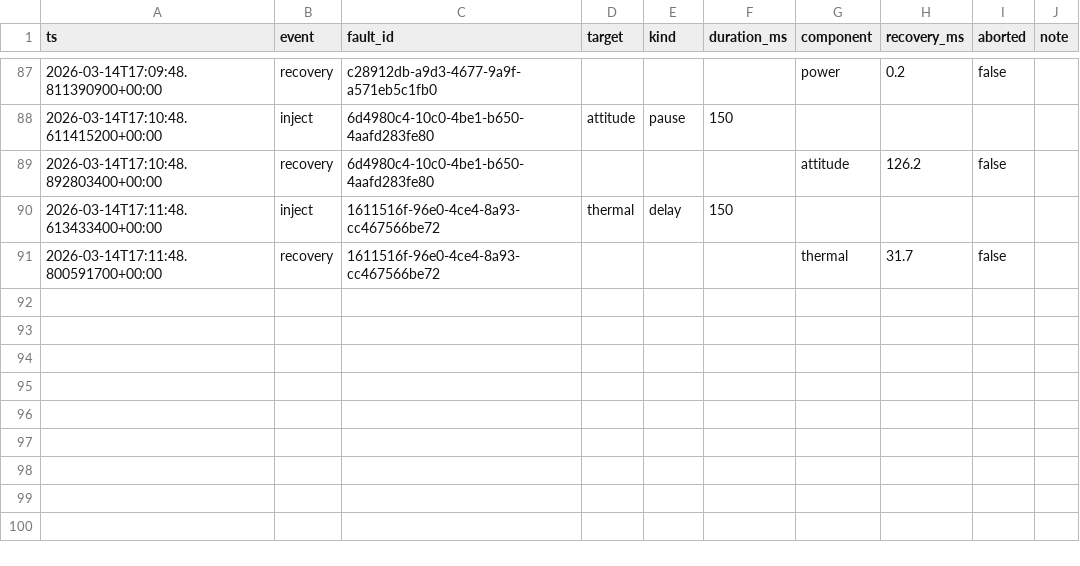
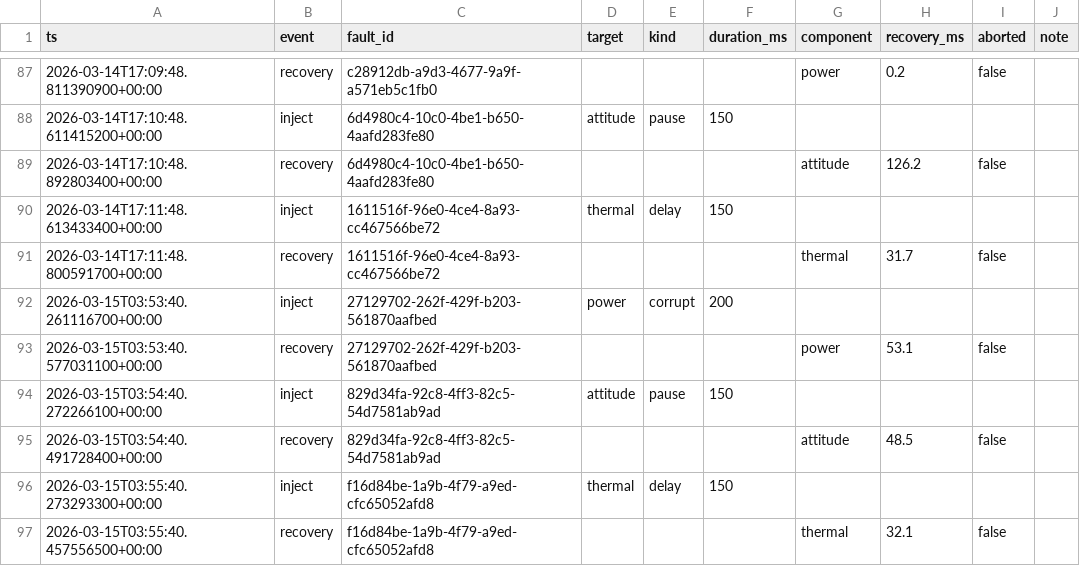
Before and after one commit to Tyyyyy20/RTS-Assignment, a CSV file: satellite_ocs/logs/faults.csv, drawn as a sheet; only a part is shown, gaps mark what is left out; the diff names each change by its address in the sheet, - before the commit and + after, or states it on an @@ line.

```diff
--- a/satellite_ocs/logs/faults.csv
+++ b/satellite_ocs/logs/faults.csv
+row 92: 2026-03-15T03:53:40.261116700+00:00 | inject | 27129702-262f-429f-b203-561870aafbed | power | corrupt | 200
+row 93: 2026-03-15T03:53:40.577031100+00:00 | recovery | 27129702-262f-429f-b203-561870aafbed |  |  |  | power | 53.1 | false
+row 94: 2026-03-15T03:54:40.272266100+00:00 | inject | 829d34fa-92c8-4ff3-82c5-54d7581ab9ad | attitude | pause | 150
+row 95: 2026-03-15T03:54:40.491728400+00:00 | recovery | 829d34fa-92c8-4ff3-82c5-54d7581ab9ad |  |  |  | attitude | 48.5 | false
+row 96: 2026-03-15T03:55:40.273293300+00:00 | inject | f16d84be-1a9b-4f79-a9ed-cfc65052afd8 | thermal | delay | 150
+row 97: 2026-03-15T03:55:40.457556500+00:00 | recovery | f16d84be-1a9b-4f79-a9ed-cfc65052afd8 |  |  |  | thermal | 32.1 | false
```
Also changed, not shown: ground_control/logs/ground_control_rejected_ops.csv, satellite_ocs/logs/batches.csv, 4 other files.
